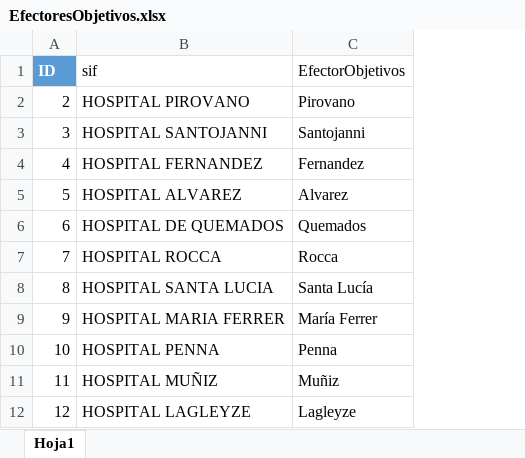
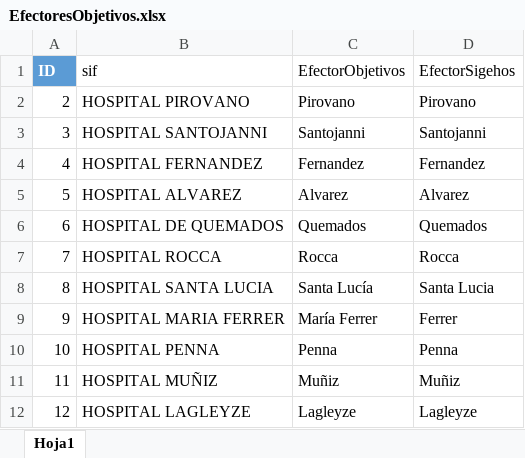
Before and after one commit to ivanachen1/FACOEP, an Excel workbook: DBA/Reportes BI/2021/Facturación/EfectoresObjetivos.xlsx, sheet Hoja1, drawn as a sheet; only a part is shown; values as stored, in another font and other column widths than the file's, no borders; table styles not drawn; the diff names each change by its address in the sheet, - before the commit and + after, or states it on an @@ line.

```diff
--- a/DBA/Reportes BI/2021/Facturación/EfectoresObjetivos.xlsx (sheet Hoja1)
+++ b/DBA/Reportes BI/2021/Facturación/EfectoresObjetivos.xlsx (sheet Hoja1)
+column D (EfectorSigehos), rows 2-12: Pirovano | Santojanni | Fernandez | Alvarez | Quemados | Rocca | Santa Lucia | Ferrer | Penna | Muñiz | Lagleyze
```
Also changed, not shown: DBA/Reportes BI/2021/Facturación/parametros_servidor.xlsx, 3 other files.
